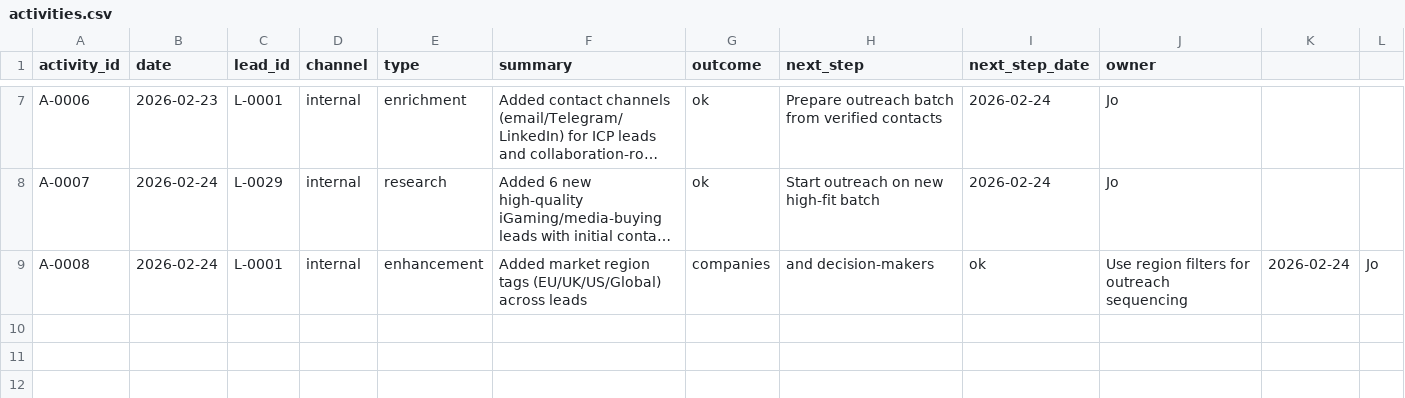
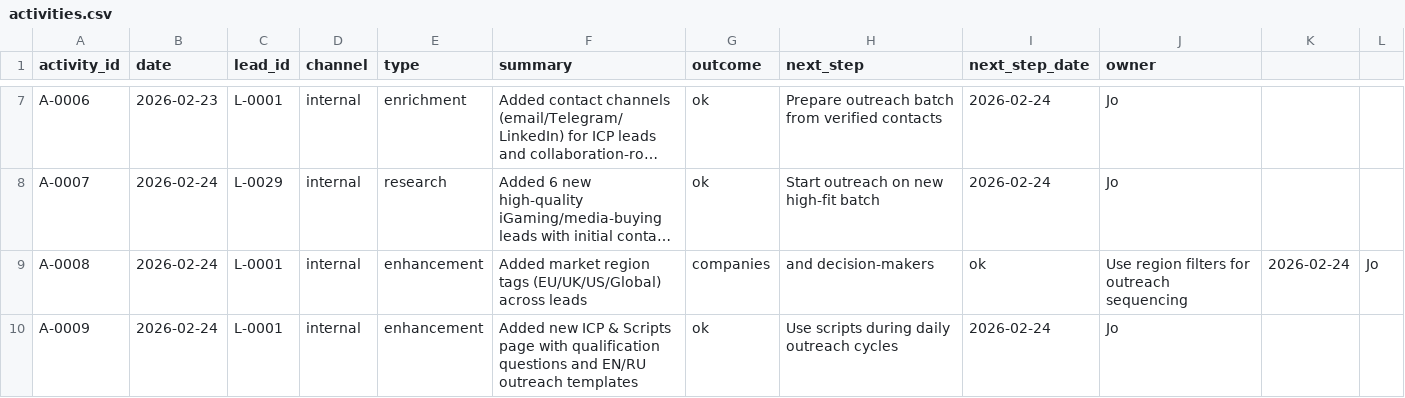
Before and after one commit to iosifgarstea-ai/pp-control-room, a CSV file: activities.csv, drawn as a sheet; only a part is shown, gaps mark what is left out; long unchanged cells end in …; the diff names each change by its address in the sheet, - before the commit and + after, or states it on an @@ line.

Commit message:
Add ICP & Scripts page and navigation links

```diff
--- a/activities.csv
+++ b/activities.csv
+row 10: A-0009 | 2026-02-24 | L-0001 | internal | enhancement | Added new ICP & Scripts page with qualification questions and EN/RU outreach templates | ok | Use scripts during daily outreach cycles | 2026-02-24 | Jo
```
Also changed, not shown: 5 other files.
